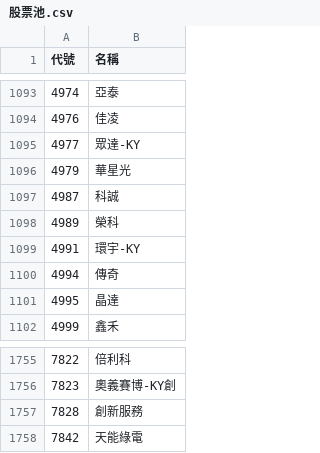
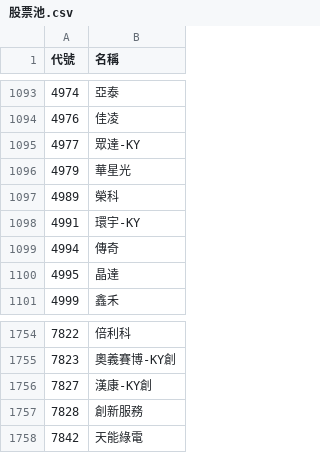
Before and after one commit to samulehsieh/stock-pool, a CSV file: 股票池.csv, drawn as a sheet; only a part is shown, gaps mark what is left out; removed rows and columns are numbered as before the commit, all else as after; the diff names each change by its address in the sheet, - before the commit and + after, or states it on an @@ line.

```diff
--- a/股票池.csv
+++ b/股票池.csv
-row 1097: 4987 | 科誠
+row 1756: 7827 | 漢康-KY創
```
